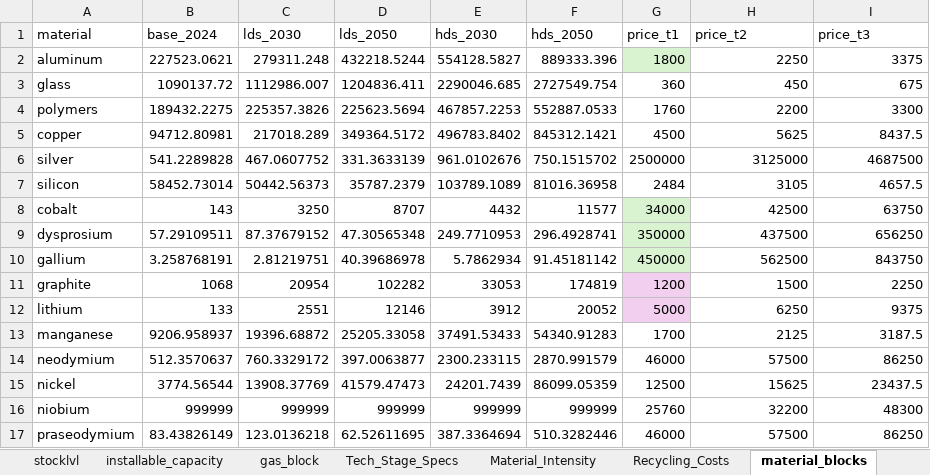
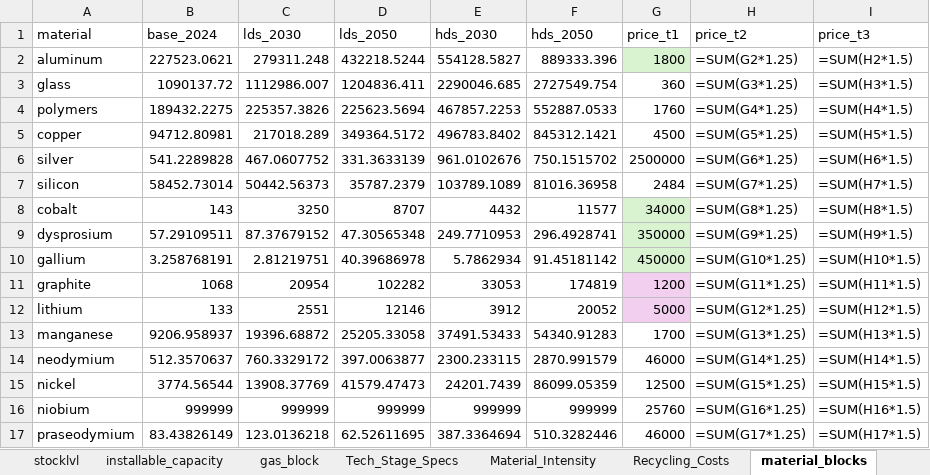
Before and after one commit to oitzingermaximilian/urbs-materials, an Excel workbook: Input_urbsextensionv1.xlsx, sheet material_blocks, drawn as a sheet; only a part is shown; values as stored, in another font and other column widths than the file's, no borders; formulas without a stored value are shown as written; the diff covers the shown part only; the diff names each change by its address in the sheet, - before the commit and + after, or states it on an @@ line.

Commit message:
part of previous comit

```diff
--- a/Input_urbsextensionv1.xlsx (sheet material_blocks)
+++ b/Input_urbsextensionv1.xlsx (sheet material_blocks)
-H2 (price_t2): 2250
+H2 (price_t2): =SUM(G2*1.25)
-I2 (price_t3): 3375
+I2 (price_t3): =SUM(H2*1.5)
-H3 (price_t2): 450
+H3 (price_t2): =SUM(G3*1.25)
-I3 (price_t3): 675
+I3 (price_t3): =SUM(H3*1.5)
-H4 (price_t2): 2200
+H4 (price_t2): =SUM(G4*1.25)
-I4 (price_t3): 3300
+I4 (price_t3): =SUM(H4*1.5)
-H5 (price_t2): 5625
+H5 (price_t2): =SUM(G5*1.25)
-I5 (price_t3): 8437.5
+I5 (price_t3): =SUM(H5*1.5)
-H6 (price_t2): 3125000
+H6 (price_t2): =SUM(G6*1.25)
-I6 (price_t3): 4687500
+I6 (price_t3): =SUM(H6*1.5)
-H7 (price_t2): 3105
+H7 (price_t2): =SUM(G7*1.25)
-I7 (price_t3): 4657.5
+I7 (price_t3): =SUM(H7*1.5)
-H8 (price_t2): 42500
+H8 (price_t2): =SUM(G8*1.25)
-I8 (price_t3): 63750
+I8 (price_t3): =SUM(H8*1.5)
-H9 (price_t2): 437500
+H9 (price_t2): =SUM(G9*1.25)
-I9 (price_t3): 656250
+I9 (price_t3): =SUM(H9*1.5)
-H10 (price_t2): 562500
+H10 (price_t2): =SUM(G10*1.25)
-I10 (price_t3): 843750
+I10 (price_t3): =SUM(H10*1.5)
-H11 (price_t2): 1500
+H11 (price_t2): =SUM(G11*1.25)
-I11 (price_t3): 2250
+I11 (price_t3): =SUM(H11*1.5)
-H12 (price_t2): 6250
+H12 (price_t2): =SUM(G12*1.25)
-I12 (price_t3): 9375
+I12 (price_t3): =SUM(H12*1.5)
-H13 (price_t2): 2125
+H13 (price_t2): =SUM(G13*1.25)
-I13 (price_t3): 3187.5
+I13 (price_t3): =SUM(H13*1.5)
-H14 (price_t2): 57500
+H14 (price_t2): =SUM(G14*1.25)
-I14 (price_t3): 86250
+I14 (price_t3): =SUM(H14*1.5)
-H15 (price_t2): 15625
+H15 (price_t2): =SUM(G15*1.25)
-I15 (price_t3): 23437.5
+I15 (price_t3): =SUM(H15*1.5)
-H16 (price_t2): 32200
+H16 (price_t2): =SUM(G16*1.25)
-I16 (price_t3): 48300
+I16 (price_t3): =SUM(H16*1.5)
-H17 (price_t2): 57500
+H17 (price_t2): =SUM(G17*1.25)
-I17 (price_t3): 86250
+I17 (price_t3): =SUM(H17*1.5)
```
Also changed, not shown: 18 edited cells elsewhere in this sheet, sheet gas_block.
